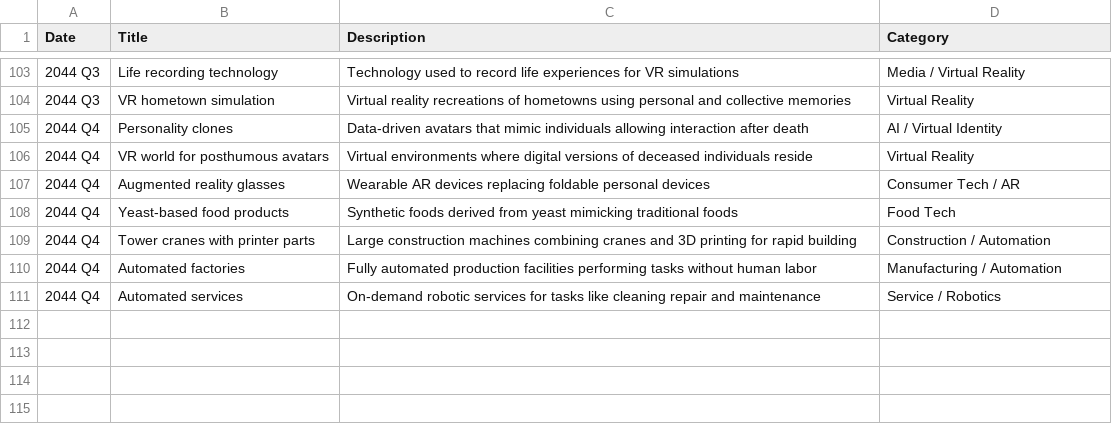
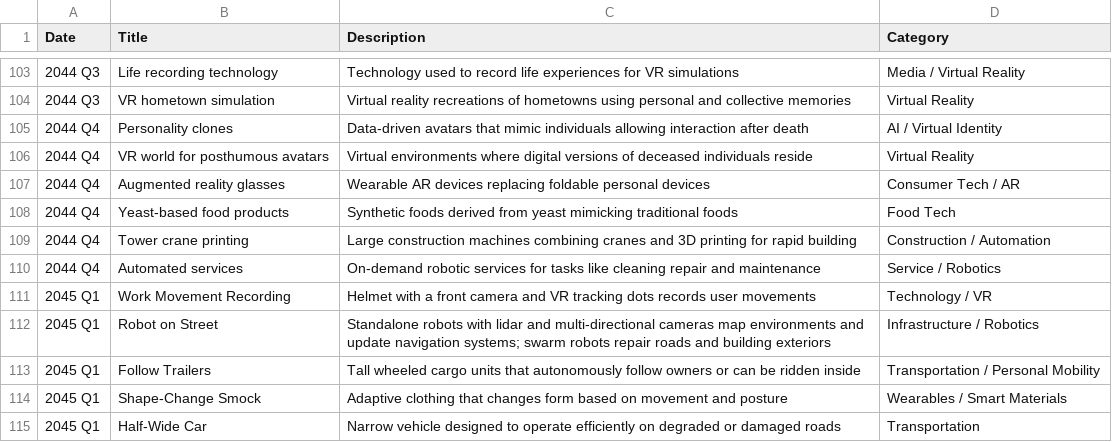
Before and after one commit to CytheCy/in20xx, a CSV file: Events.csv, drawn as a sheet; only a part is shown, gaps mark what is left out.

Commit message:
45 Q1

```diff
--- a/Events.csv
+++ b/Events.csv
@@ -108,4 +108,8 @@ Date,Title,Description,Category
 2044 Q4,Yeast-based food products,Synthetic foods derived from yeast mimicking traditional foods,Food Tech
-2044 Q4,Tower cranes with printer parts,Large construction machines combining cranes and 3D printing for rapid building,Construction / Automation
-2044 Q4,Automated factories,Fully automated production facilities performing tasks without human labor,Manufacturing / Automation
+2044 Q4,Tower crane printing,Large construction machines combining cranes and 3D printing for rapid building,Construction / Automation
 2044 Q4,Automated services,On-demand robotic services for tasks like cleaning repair and maintenance,Service / Robotics
+2045 Q1,Work Movement Recording,Helmet with a front camera and VR tracking dots records user movements,Technology / VR
+2045 Q1,Robot on Street,Standalone robots with lidar and multi-directional cameras map environments and update navigation systems; swarm robots repair roads and building exteriors,Infrastructure / Robotics
+2045 Q1,Follow Trailers,Tall wheeled cargo units that autonomously follow owners or can be ridden inside,Transportation / Personal Mobility
+2045 Q1,Shape-Change Smock,Adaptive clothing that changes form based on movement and posture,Wearables / Smart Materials
+2045 Q1,Half-Wide Car,Narrow vehicle designed to operate efficiently on degraded or damaged roads,Transportation
```
